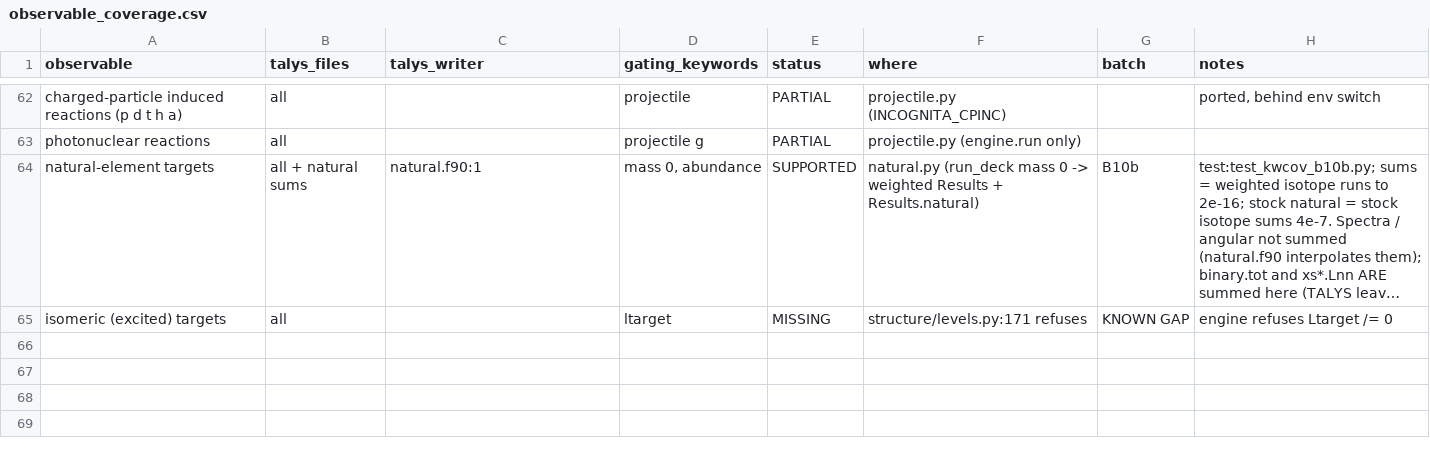
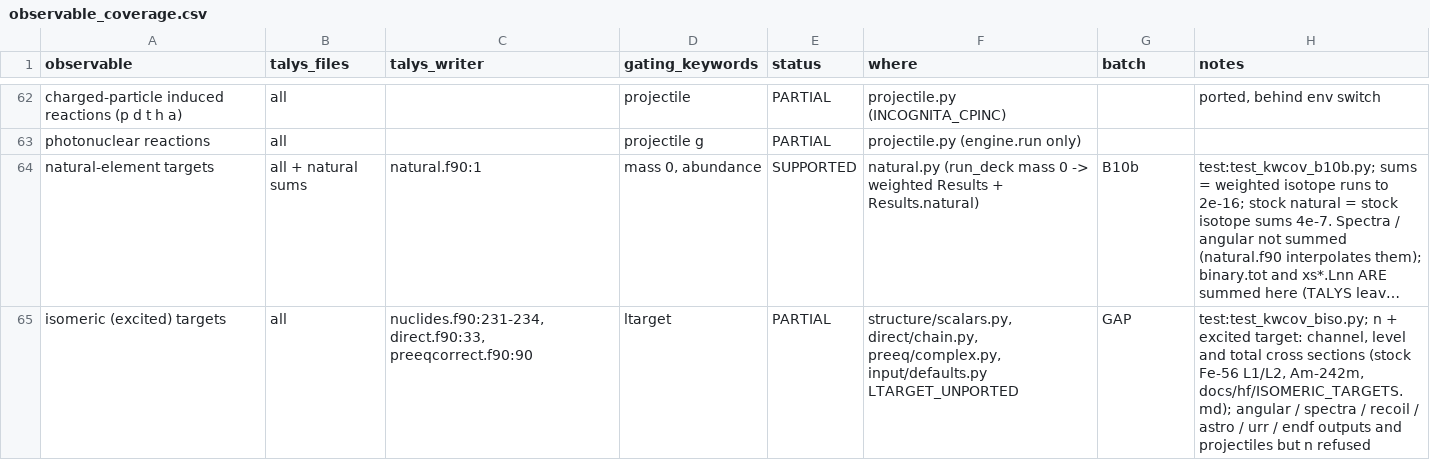
Before and after one commit to seth-michael-weaver/incognita, a CSV file: docs/hf/observable_coverage.csv, drawn as a sheet; only a part is shown, gaps mark what is left out; long unchanged cells end in …; the diff names each change by its address in the sheet, - before the commit and + after, or states it on an @@ line.

```diff
--- a/docs/hf/observable_coverage.csv
+++ b/docs/hf/observable_coverage.csv
-C65 (talys_writer): (empty)
+C65 (talys_writer): nuclides.f90:231-234, direct.f90:33, preeqcorrect.f90:90
-E65 (status): MISSING
+E65 (status): PARTIAL
-F65 (where): structure/levels.py:171 refuses
+F65 (where): structure/scalars.py, direct/chain.py, preeq/complex.py, input/defaults.py LTARGET_UNPORTED
-G65 (batch): KNOWN GAP
+G65 (batch): GAP
-H65 (notes): engine refuses Ltarget /= 0
+H65 (notes): test:test_kwcov_biso.py; n + excited target: channel, level and total cross sections (stock Fe-56 L1/L2, Am-242m, docs/hf/ISOMERIC_TARGETS.md); angular / spectra / recoil / astro / urr / endf outputs and projectiles but n refused
```
Also changed, not shown: docs/hf/keyword_coverage.csv, 18 other files.
